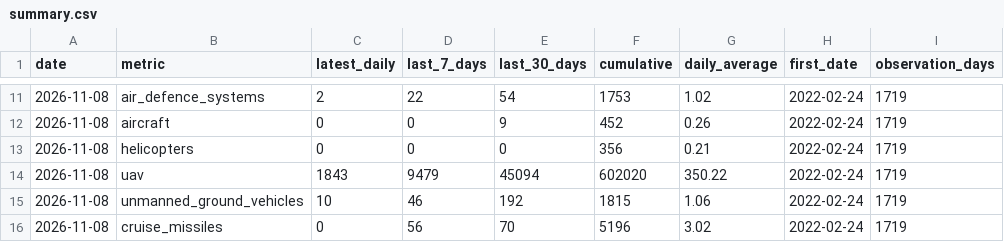
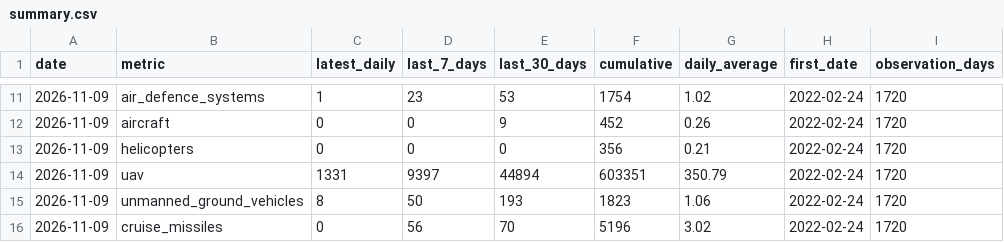
Before and after one commit to MarioJemic/russianlosses-data, a CSV file: data/v1/losses/summary.csv, drawn as a sheet; only a part is shown, gaps mark what is left out; the diff covers the shown part only.

```diff
--- a/data/v1/losses/summary.csv
+++ b/data/v1/losses/summary.csv
@@ -11,6 +11,6 @@ date,metric,latest_daily,last_7_days,last_30_days,cumulative,daily_average,first
-2026-11-08,air_defence_systems,2,22,54,1753,1.02,2022-02-24,1719
-2026-11-08,aircraft,0,0,9,452,0.26,2022-02-24,1719
-2026-11-08,helicopters,0,0,0,356,0.21,2022-02-24,1719
-2026-11-08,uav,1843,9479,45094,602020,350.22,2022-02-24,1719
-2026-11-08,unmanned_ground_vehicles,10,46,192,1815,1.06,2022-02-24,1719
-2026-11-08,cruise_missiles,0,56,70,5196,3.02,2022-02-24,1719
+2026-11-09,air_defence_systems,1,23,53,1754,1.02,2022-02-24,1720
+2026-11-09,aircraft,0,0,9,452,0.26,2022-02-24,1720
+2026-11-09,helicopters,0,0,0,356,0.21,2022-02-24,1720
+2026-11-09,uav,1331,9397,44894,603351,350.79,2022-02-24,1720
+2026-11-09,unmanned_ground_vehicles,8,50,193,1823,1.06,2022-02-24,1720
+2026-11-09,cruise_missiles,0,56,70,5196,3.02,2022-02-24,1720
```
Also changed, not shown: 47 edited cells elsewhere in this file, data/v1/losses/cumulative.csv, data/v1/losses/daily.csv, 28 other files.
